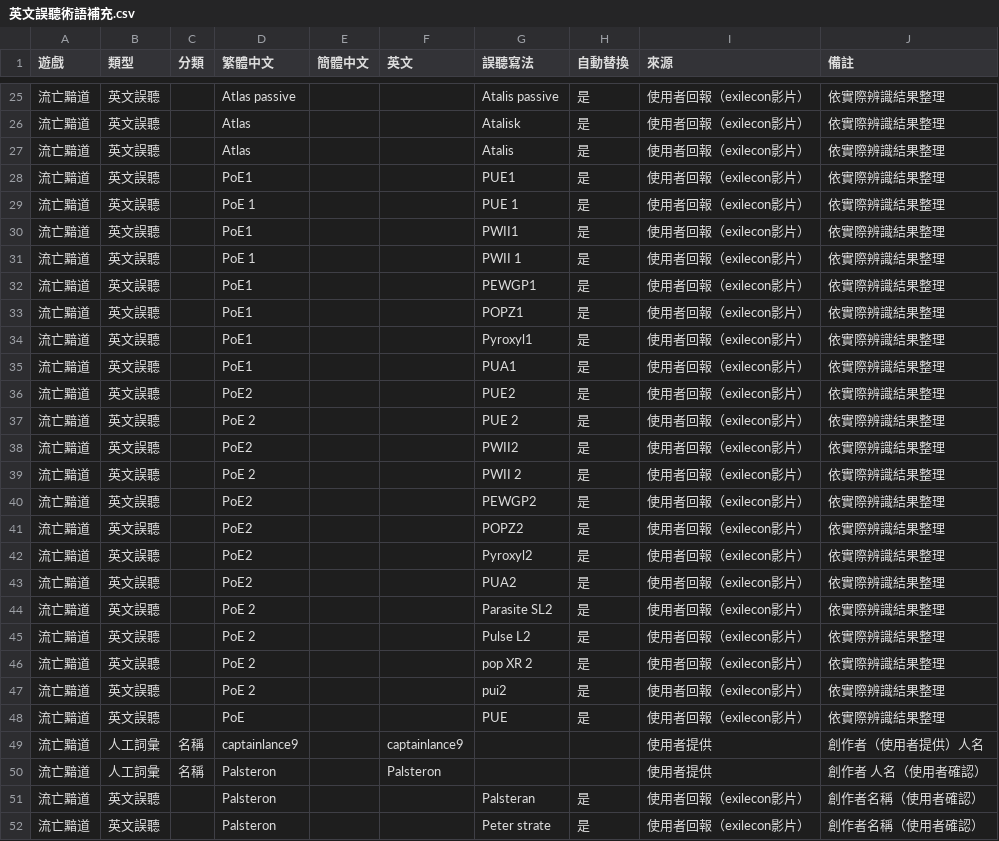
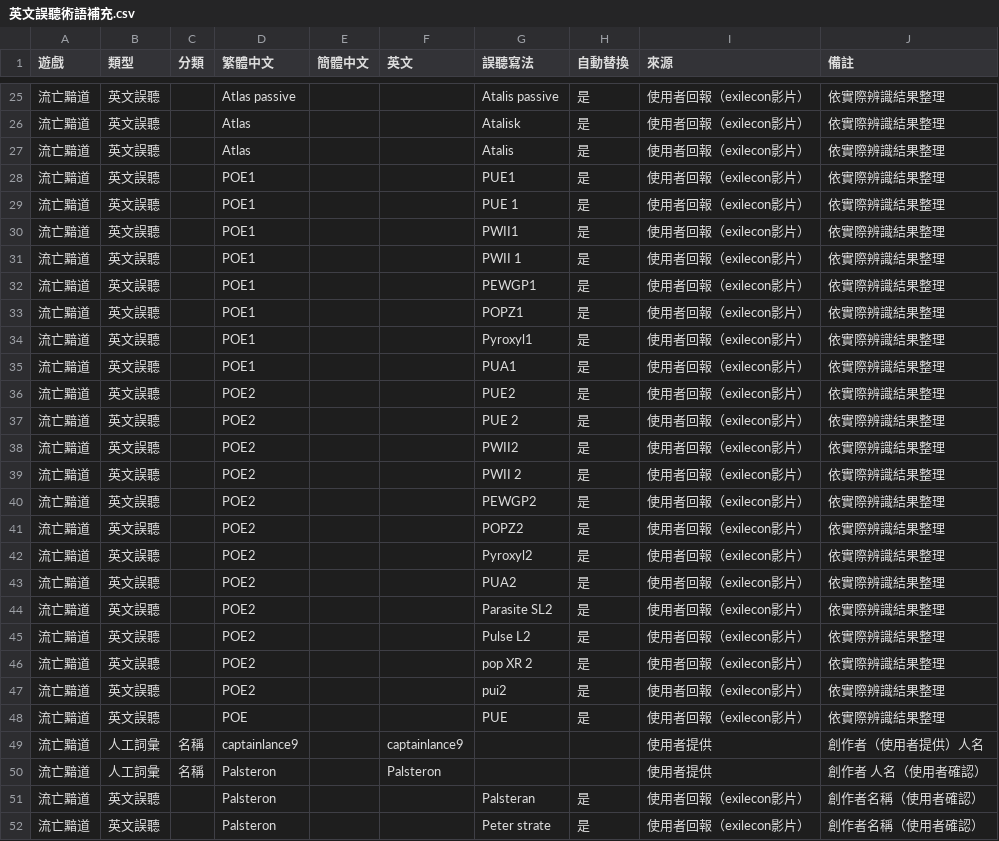
Before and after one commit to DevilCat-POE/poe-subtitle, a CSV file: 英文誤聽術語補充.csv, drawn as a sheet; only a part is shown, gaps mark what is left out; the diff covers the shown part only.

```diff
--- a/英文誤聽術語補充.csv
+++ b/英文誤聽術語補充.csv
@@ -27,23 +27,23 @@
 流亡黯道,英文誤聽,,Atlas,,,Atalis,是,使用者回報（exilecon影片）,依實際辨識結果整理
-流亡黯道,英文誤聽,,PoE1,,,PUE1,是,使用者回報（exilecon影片）,依實際辨識結果整理
-流亡黯道,英文誤聽,,PoE 1,,,PUE 1,是,使用者回報（exilecon影片）,依實際辨識結果整理
-流亡黯道,英文誤聽,,PoE1,,,PWII1,是,使用者回報（exilecon影片）,依實際辨識結果整理
-流亡黯道,英文誤聽,,PoE 1,,,PWII 1,是,使用者回報（exilecon影片）,依實際辨識結果整理
-流亡黯道,英文誤聽,,PoE1,,,PEWGP1,是,使用者回報（exilecon影片）,依實際辨識結果整理
-流亡黯道,英文誤聽,,PoE1,,,POPZ1,是,使用者回報（exilecon影片）,依實際辨識結果整理
-流亡黯道,英文誤聽,,PoE1,,,Pyroxyl1,是,使用者回報（exilecon影片）,依實際辨識結果整理
-流亡黯道,英文誤聽,,PoE1,,,PUA1,是,使用者回報（exilecon影片）,依實際辨識結果整理
-流亡黯道,英文誤聽,,PoE2,,,PUE2,是,使用者回報（exilecon影片）,依實際辨識結果整理
-流亡黯道,英文誤聽,,PoE 2,,,PUE 2,是,使用者回報（exilecon影片）,依實際辨識結果整理
-流亡黯道,英文誤聽,,PoE2,,,PWII2,是,使用者回報（exilecon影片）,依實際辨識結果整理
-流亡黯道,英文誤聽,,PoE 2,,,PWII 2,是,使用者回報（exilecon影片）,依實際辨識結果整理
-流亡黯道,英文誤聽,,PoE2,,,PEWGP2,是,使用者回報（exilecon影片）,依實際辨識結果整理
-流亡黯道,英文誤聽,,PoE2,,,POPZ2,是,使用者回報（exilecon影片）,依實際辨識結果整理
-流亡黯道,英文誤聽,,PoE2,,,Pyroxyl2,是,使用者回報（exilecon影片）,依實際辨識結果整理
-流亡黯道,英文誤聽,,PoE2,,,PUA2,是,使用者回報（exilecon影片）,依實際辨識結果整理
-流亡黯道,英文誤聽,,PoE 2,,,Parasite SL2,是,使用者回報（exilecon影片）,依實際辨識結果整理
-流亡黯道,英文誤聽,,PoE 2,,,Pulse L2,是,使用者回報（exilecon影片）,依實際辨識結果整理
-流亡黯道,英文誤聽,,PoE 2,,,pop XR 2,是,使用者回報（exilecon影片）,依實際辨識結果整理
-流亡黯道,英文誤聽,,PoE 2,,,pui2,是,使用者回報（exilecon影片）,依實際辨識結果整理
-流亡黯道,英文誤聽,,PoE,,,PUE,是,使用者回報（exilecon影片）,依實際辨識結果整理
+流亡黯道,英文誤聽,,POE1,,,PUE1,是,使用者回報（exilecon影片）,依實際辨識結果整理
+流亡黯道,英文誤聽,,POE1,,,PUE 1,是,使用者回報（exilecon影片）,依實際辨識結果整理
+流亡黯道,英文誤聽,,POE1,,,PWII1,是,使用者回報（exilecon影片）,依實際辨識結果整理
+流亡黯道,英文誤聽,,POE1,,,PWII 1,是,使用者回報（exilecon影片）,依實際辨識結果整理
+流亡黯道,英文誤聽,,POE1,,,PEWGP1,是,使用者回報（exilecon影片）,依實際辨識結果整理
+流亡黯道,英文誤聽,,POE1,,,POPZ1,是,使用者回報（exilecon影片）,依實際辨識結果整理
+流亡黯道,英文誤聽,,POE1,,,Pyroxyl1,是,使用者回報（exilecon影片）,依實際辨識結果整理
+流亡黯道,英文誤聽,,POE1,,,PUA1,是,使用者回報（exilecon影片）,依實際辨識結果整理
+流亡黯道,英文誤聽,,POE2,,,PUE2,是,使用者回報（exilecon影片）,依實際辨識結果整理
+流亡黯道,英文誤聽,,POE2,,,PUE 2,是,使用者回報（exilecon影片）,依實際辨識結果整理
+流亡黯道,英文誤聽,,POE2,,,PWII2,是,使用者回報（exilecon影片）,依實際辨識結果整理
+流亡黯道,英文誤聽,,POE2,,,PWII 2,是,使用者回報（exilecon影片）,依實際辨識結果整理
+流亡黯道,英文誤聽,,POE2,,,PEWGP2,是,使用者回報（exilecon影片）,依實際辨識結果整理
+流亡黯道,英文誤聽,,POE2,,,POPZ2,是,使用者回報（exilecon影片）,依實際辨識結果整理
+流亡黯道,英文誤聽,,POE2,,,Pyroxyl2,是,使用者回報（exilecon影片）,依實際辨識結果整理
+流亡黯道,英文誤聽,,POE2,,,PUA2,是,使用者回報（exilecon影片）,依實際辨識結果整理
+流亡黯道,英文誤聽,,POE2,,,Parasite SL2,是,使用者回報（exilecon影片）,依實際辨識結果整理
+流亡黯道,英文誤聽,,POE2,,,Pulse L2,是,使用者回報（exilecon影片）,依實際辨識結果整理
+流亡黯道,英文誤聽,,POE2,,,pop XR 2,是,使用者回報（exilecon影片）,依實際辨識結果整理
+流亡黯道,英文誤聽,,POE2,,,pui2,是,使用者回報（exilecon影片）,依實際辨識結果整理
+流亡黯道,英文誤聽,,POE,,,PUE,是,使用者回報（exilecon影片）,依實際辨識結果整理
 流亡黯道,人工詞彙,名稱,captainlance9,,captainlance9,,,使用者提供,創作者（使用者提供）人名
```
Also changed, not shown: 49 edited cells elsewhere in this file, 使用者誤聽術語補充.csv, 剪映替換表術語補充.csv, 4 other files.
